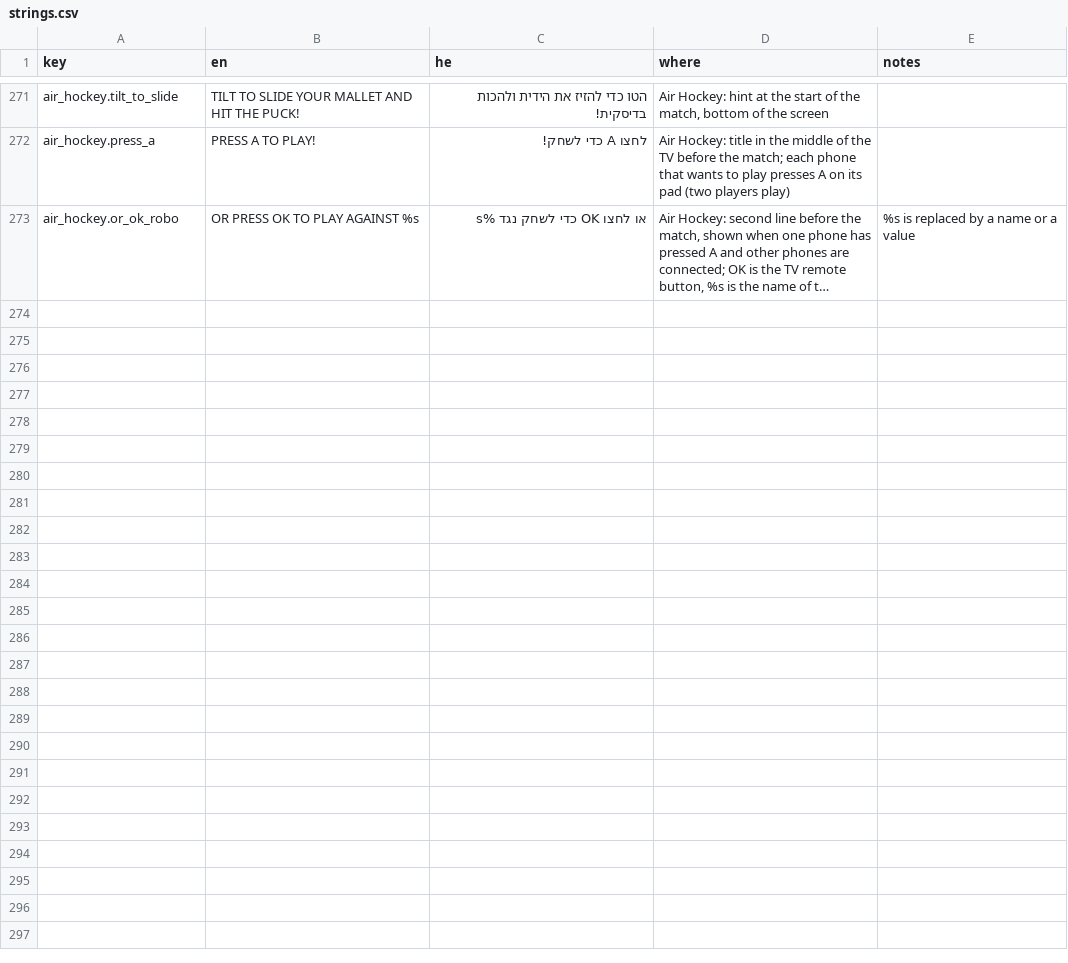
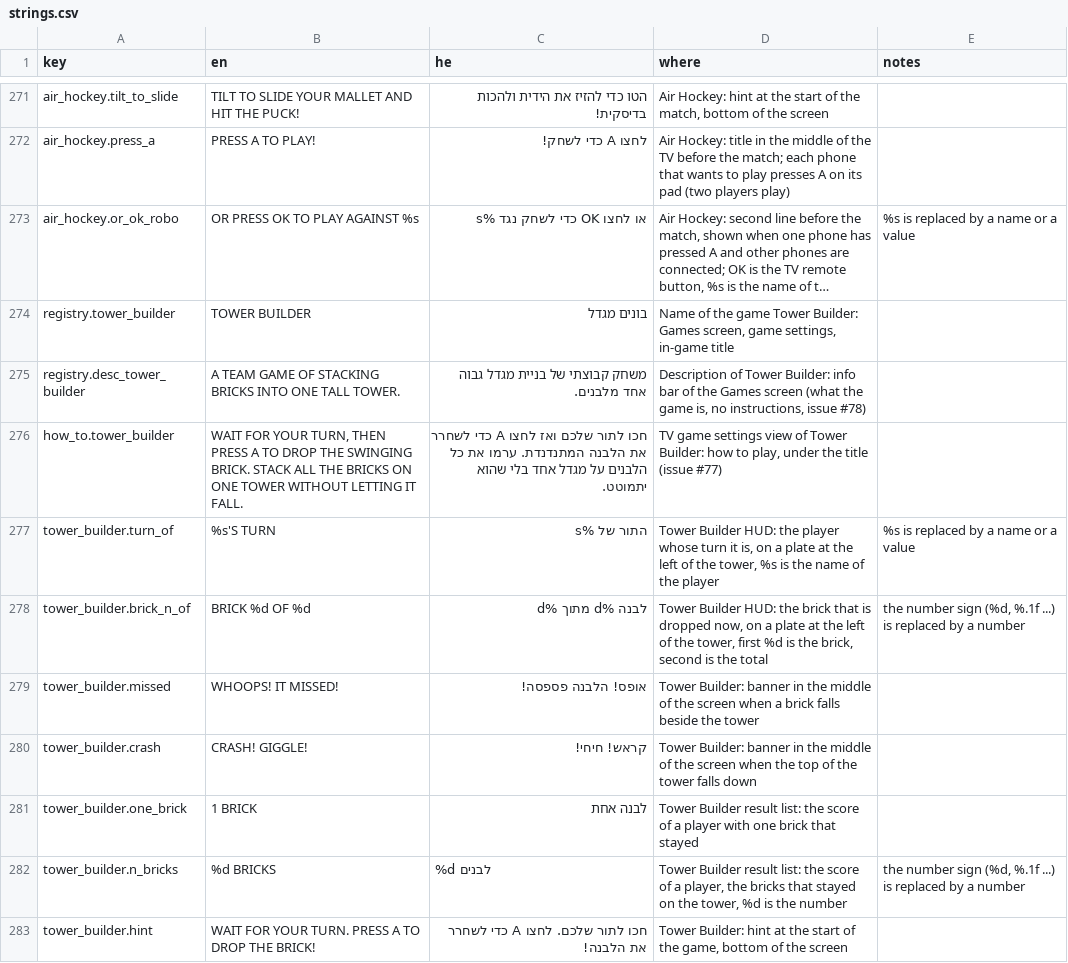
Before and after one commit to alonzo86/remote-play, a CSV file: assets/lang/strings.csv, drawn as a sheet; only a part is shown, gaps mark what is left out; long unchanged cells end in …; the diff names each change by its address in the sheet, - before the commit and + after, or states it on an @@ line.

```diff
--- a/assets/lang/strings.csv
+++ b/assets/lang/strings.csv
+row 274: registry.tower_builder | TOWER BUILDER | בונים מגדל | Name of the game Tower Builder: Games screen, game settings, in-game title
+row 275: registry.desc_tower_builder | A TEAM GAME OF STACKING BRICKS INTO ONE TALL TOWER. | משחק קבוצתי של בניית מגדל גבוה אחד מלבנים. | Description of Tower Builder: info bar of the Games screen (what the game is, no instructions, issue #78)
+row 276: how_to.tower_builder | WAIT FOR YOUR TURN, THEN PRESS A TO DROP THE SWINGING BRICK. STACK ALL THE BRICKS ON ONE TOWER WITHOUT LETTING IT FALL. | חכו לתור שלכם ואז לחצו A כדי לשחרר את הלבנה המתנדנדת. ערמו את כל הלבנים על מגדל אחד בלי שהוא יתמוטט. | TV game settings view of Tower Builder: how to play, under the title (issue #77)
+row 277: tower_builder.turn_of | %s'S TURN | התור של %s | Tower Builder HUD: the player whose turn it is, on a plate at the left of the tower, %s is the name of the player | %s is replaced by a name or a value
+row 278: tower_builder.brick_n_of | BRICK %d OF %d | לבנה %d מתוך %d | Tower Builder HUD: the brick that is dropped now, on a plate at the left of the tower, first %d is the brick, second is the total | the number sign (%d, %.1f ...) is replaced by a number
+row 279: tower_builder.missed | WHOOPS! IT MISSED! | אופס! הלבנה פספסה! | Tower Builder: banner in the middle of the screen when a brick falls beside the tower
+row 280: tower_builder.crash | CRASH! GIGGLE! | קראש! חיחי! | Tower Builder: banner in the middle of the screen when the top of the tower falls down
+row 281: tower_builder.one_brick | 1 BRICK | לבנה אחת | Tower Builder result list: the score of a player with one brick that stayed
+row 282: tower_builder.n_bricks | %d BRICKS | %d לבנים | Tower Builder result list: the score of a player, the bricks that stayed on the tower, %d is the number | the number sign (%d, %.1f ...) is replaced by a number
+row 283: tower_builder.hint | WAIT FOR YOUR TURN. PRESS A TO DROP THE BRICK! | חכו לתור שלכם. לחצו A כדי לשחרר את הלבנה! | Tower Builder: hint at the start of the game, bottom of the screen
```
Also changed, not shown: 26 other files.
